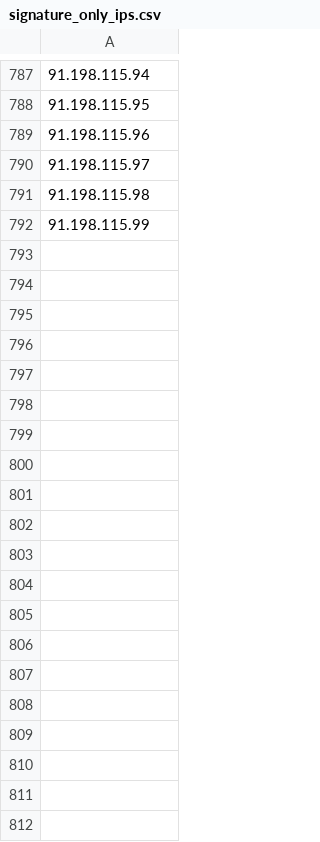
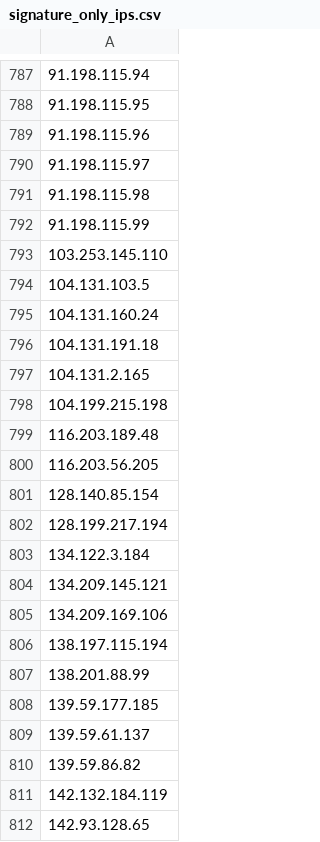
Before and after one commit to ykpyck/monero-traffic-analysis, a CSV file: results/signature_only_ips.csv, drawn as a sheet; only a part is shown, gaps mark what is left out; the diff covers the shown part only.

```diff
--- a/results/signature_only_ips.csv
+++ b/results/signature_only_ips.csv
@@ -792 +792,21 @@
 91.198.115.99
+103.253.145.110
+104.131.103.5
+104.131.160.24
+104.131.191.18
+104.131.2.165
+104.199.215.198
+116.203.189.48
+116.203.56.205
+128.140.85.154
+128.199.217.194
+134.122.3.184
+134.209.145.121
+134.209.169.106
+138.197.115.194
+138.201.88.99
+139.59.177.185
+139.59.61.137
+139.59.86.82
+142.132.184.119
+142.93.128.65
```
Also changed, not shown: 110 added rows elsewhere in this file, 10 other files.
